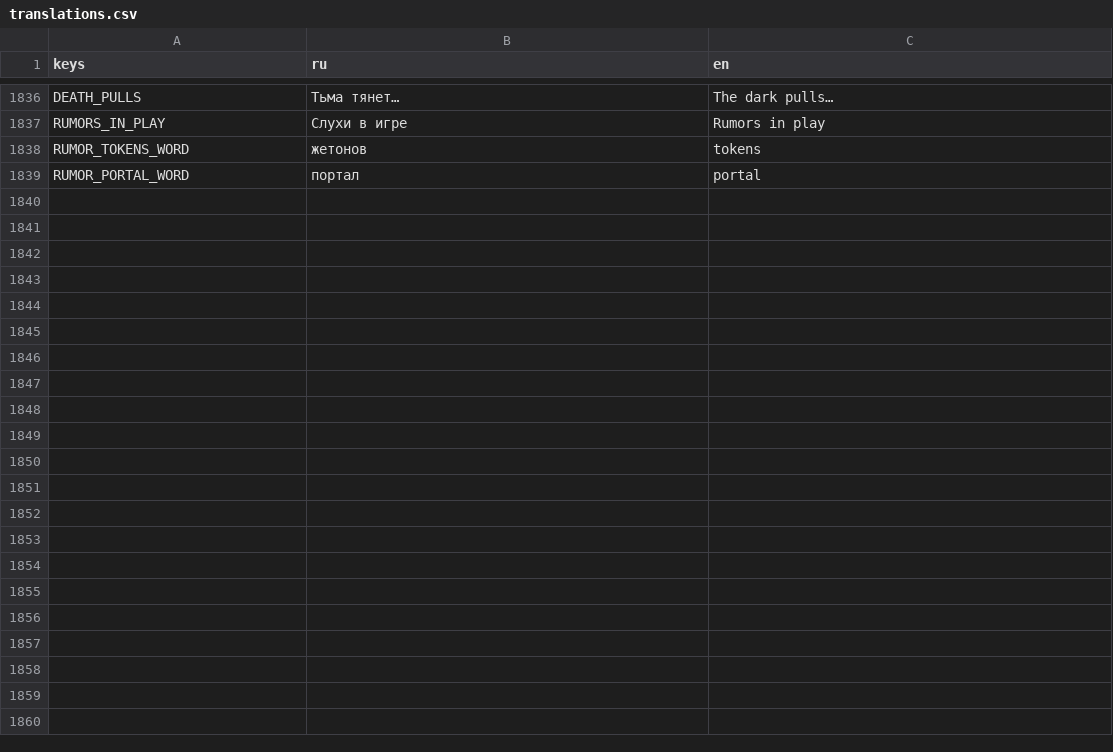
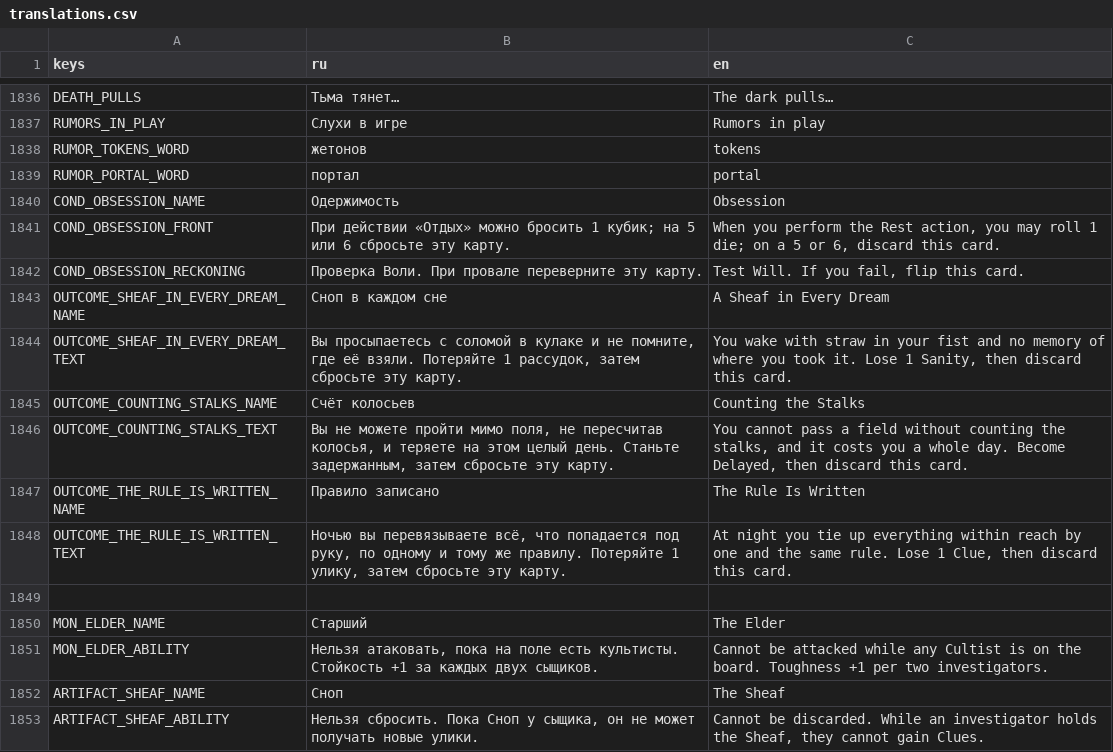
Before and after one commit to fatuk/dark-omens-godot, a CSV file: assets/i18n/translations.csv, drawn as a sheet; only a part is shown, gaps mark what is left out.

```diff
--- a/assets/i18n/translations.csv
+++ b/assets/i18n/translations.csv
@@ -1839 +1839,15 @@ RUMOR_TOKENS_WORD,жетонов,tokens
 RUMOR_PORTAL_WORD,портал,portal
+COND_OBSESSION_NAME,Одержимость,Obsession
+COND_OBSESSION_FRONT,При действии «Отдых» можно бросить 1 кубик; на 5 или 6 сбросьте эту карту.,"When you perform the Rest action, you may roll 1 die; on a 5 or 6, discard this card."
+COND_OBSESSION_RECKONING,Проверка Воли. При провале переверните эту карту.,"Test Will. If you fail, flip this card."
+OUTCOME_SHEAF_IN_EVERY_DREAM_NAME,Сноп в каждом сне,A Sheaf in Every Dream
+OUTCOME_SHEAF_IN_EVERY_DREAM_TEXT,"Вы просыпаетесь с соломой в кулаке и не помните, где её взяли. Потеряйте 1 рассудок, затем сбросьте эту карту.","You wake with straw in your fist and no memory of where you took it. Lose 1 Sanity, then discard this card."
+OUTCOME_COUNTING_STALKS_NAME,Счёт колосьев,Counting the Stalks
+OUTCOME_COUNTING_STALKS_TEXT,"Вы не можете пройти мимо поля, не пересчитав колосья, и теряете на этом целый день. Станьте задержанным, затем сбросьте эту карту.","You cannot pass a field without counting the stalks, and it costs you a whole day. Become Delayed, then discard this card."
+OUTCOME_THE_RULE_IS_WRITTEN_NAME,Правило записано,The Rule Is Written
+OUTCOME_THE_RULE_IS_WRITTEN_TEXT,"Ночью вы перевязываете всё, что попадается под руку, по одному и тому же правилу. Потеряйте 1 улику, затем сбросьте эту карту.","At night you tie up everything within reach by one and the same rule. Lose 1 Clue, then discard this card."
+
+MON_ELDER_NAME,Старший,The Elder
+MON_ELDER_ABILITY,"Нельзя атаковать, пока на поле есть культисты. Стойкость +1 за каждых двух сыщиков.",Cannot be attacked while any Cultist is on the board. Toughness +1 per two investigators.
+ARTIFACT_SHEAF_NAME,Сноп,The Sheaf
+ARTIFACT_SHEAF_ABILITY,"Нельзя сбросить. Пока Сноп у сыщика, он не может получать новые улики.","Cannot be discarded. While an investigator holds the Sheaf, they cannot gain Clues."
```
Also changed, not shown: 8 other files.
